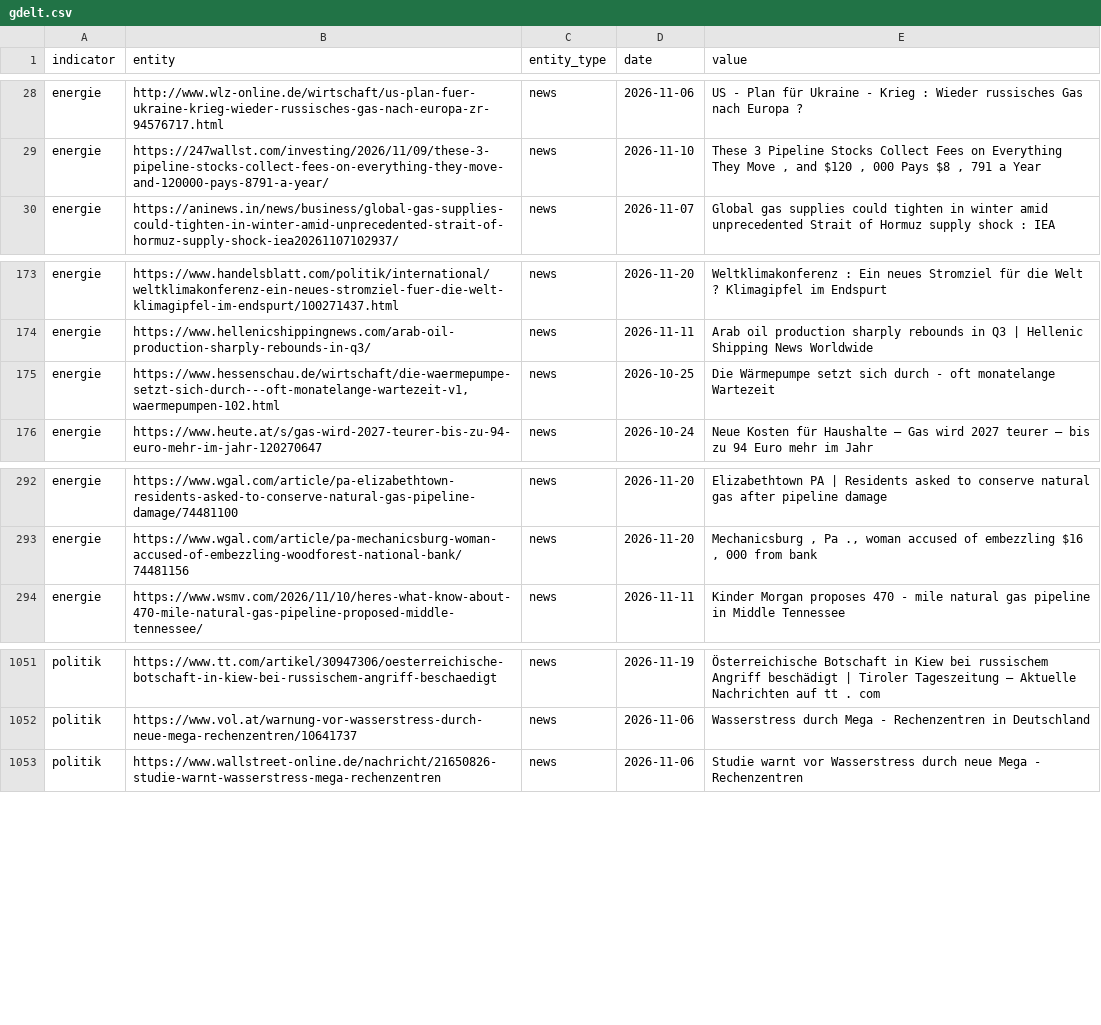
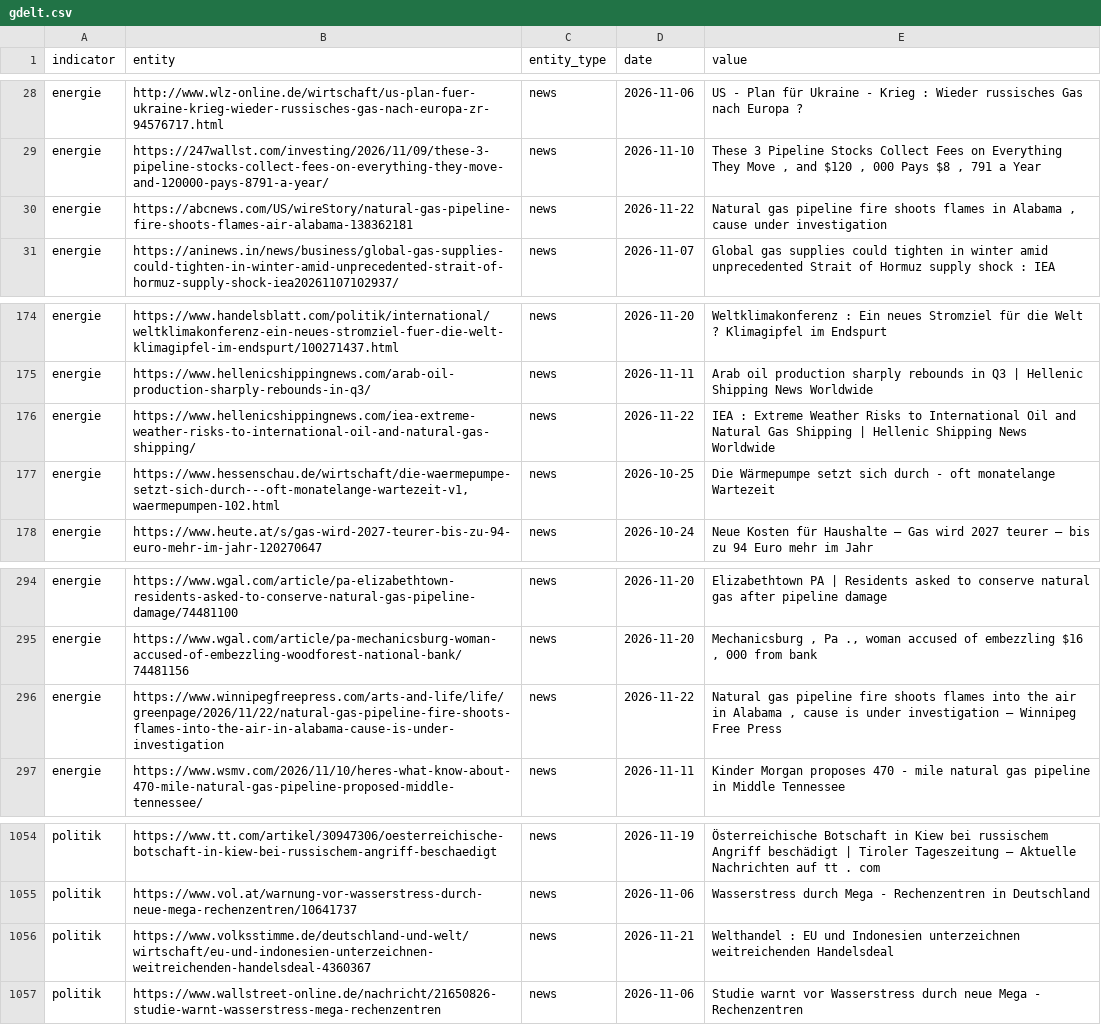
Before and after one commit to Delta6616/OneWorldInitiative, a CSV file: data/gdelt.csv, drawn as a sheet; only a part is shown, gaps mark what is left out; the diff names each change by its address in the sheet, - before the commit and + after, or states it on an @@ line.

```diff
--- a/data/gdelt.csv
+++ b/data/gdelt.csv
+row 30: energie | https://abcnews.com/US/wireStory/natural-gas-pipeline-fire-shoots-flames-air-alabama-138362181 | news | 2026-11-22 | Natural gas pipeline fire shoots flames in Alabama , cause under investigation
+row 176: energie | https://www.hellenicshippingnews.com/iea-extreme-weather-risks-to-international-oil-and-natural-gas-shipping/ | news | 2026-11-22 | IEA : Extreme Weather Risks to International Oil and Natural Gas Shipping | Hellenic Shipping News Worldwide
+row 296: energie | https://www.winnipegfreepress.com/arts-and-life/life/greenpage/2026/11/22/natural-gas-pipeline-fire-shoots-flames-into-the-air-in-alabama-cause-is-under-investigation | news | 2026-11-22 | Natural gas pipeline fire shoots flames into the air in Alabama , cause is under investigation – Winnipeg Free Press
+row 1056: politik | https://www.volksstimme.de/deutschland-und-welt/wirtschaft/eu-und-indonesien-unterzeichnen-weitreichenden-handelsdeal-4360367 | news | 2026-11-21 | Welthandel : EU und Indonesien unterzeichnen weitreichenden Handelsdeal
```
Also changed, not shown: 6 other files.
